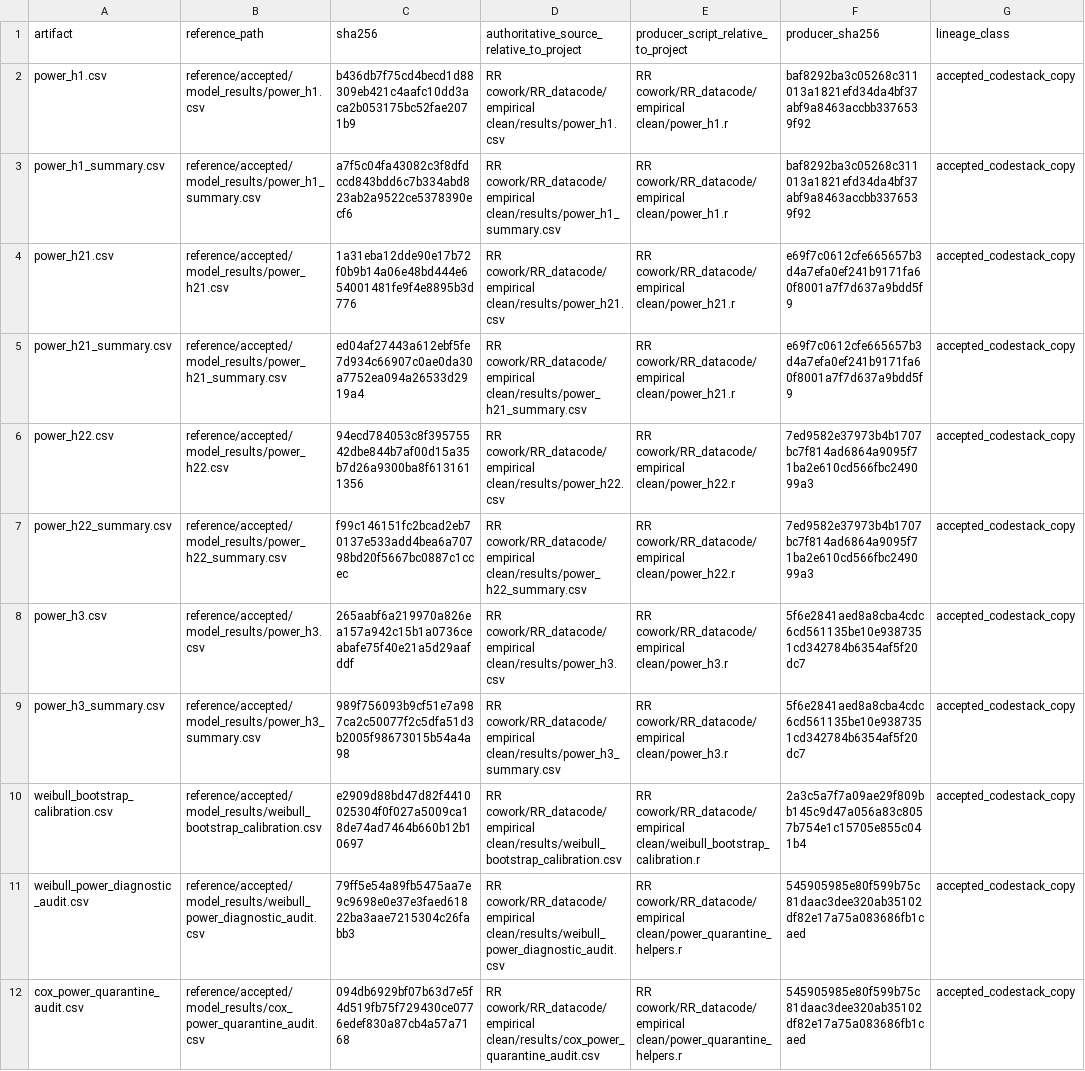
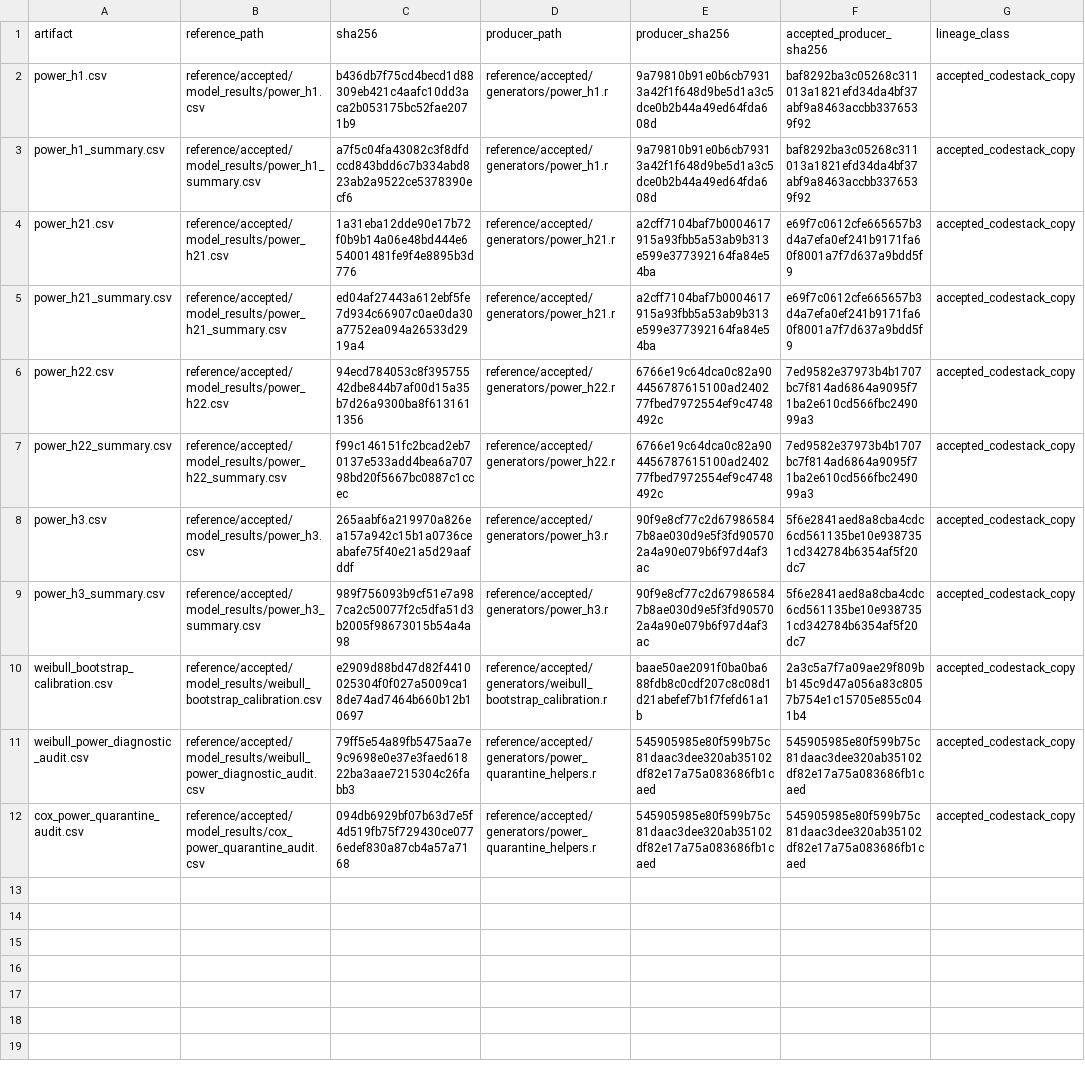
Before and after one commit to LIANJie-Jason/LianMurdie2026-replication, a CSV file: reference/accepted/provenance/accepted_stochastic_artifacts.csv, drawn as a sheet; the diff names each change by its address in the sheet, - before the commit and + after, or states it on an @@ line.

```diff
--- a/reference/accepted/provenance/accepted_stochastic_artifacts.csv
+++ b/reference/accepted/provenance/accepted_stochastic_artifacts.csv
-D1: authoritative_source_relative_to_project
+D1: producer_path
-E1: producer_script_relative_to_project
+E1: producer_sha256
-F1: producer_sha256
+F1: accepted_producer_sha256
-D2 (producer_path): RR cowork/RR_datacode/empirical clean/results/power_h1.csv
+D2 (producer_path): reference/accepted/generators/power_h1.r
-E2:E3 (producer_sha256): RR cowork/RR_datacode/empirical clean/power_h1.r
+E2:E3 (producer_sha256): 9a79810b91e0b6cb79313a42f1f648d9be5d1a3c5dce0b2b44a49ed64fda608d
-D3 (producer_path): RR cowork/RR_datacode/empirical clean/results/power_h1_summary.csv
+D3 (producer_path): reference/accepted/generators/power_h1.r
-D4 (producer_path): RR cowork/RR_datacode/empirical clean/results/power_h21.csv
+D4 (producer_path): reference/accepted/generators/power_h21.r
-E4:E5 (producer_sha256): RR cowork/RR_datacode/empirical clean/power_h21.r
+E4:E5 (producer_sha256): a2cff7104baf7b0004617915a93fbb5a53ab9b313e599e377392164fa84e54ba
-D5 (producer_path): RR cowork/RR_datacode/empirical clean/results/power_h21_summary.csv
+D5 (producer_path): reference/accepted/generators/power_h21.r
-D6 (producer_path): RR cowork/RR_datacode/empirical clean/results/power_h22.csv
+D6 (producer_path): reference/accepted/generators/power_h22.r
-E6:E7 (producer_sha256): RR cowork/RR_datacode/empirical clean/power_h22.r
+E6:E7 (producer_sha256): 6766e19c64dca0c82a904456787615100ad240277fbed7972554ef9c4748492c
-D7 (producer_path): RR cowork/RR_datacode/empirical clean/results/power_h22_summary.csv
+D7 (producer_path): reference/accepted/generators/power_h22.r
-D8 (producer_path): RR cowork/RR_datacode/empirical clean/results/power_h3.csv
+D8 (producer_path): reference/accepted/generators/power_h3.r
-E8:E9 (producer_sha256): RR cowork/RR_datacode/empirical clean/power_h3.r
+E8:E9 (producer_sha256): 90f9e8cf77c2d679865847b8ae030d9e5f3fd905702a4a90e079b6f97d4af3ac
-D9 (producer_path): RR cowork/RR_datacode/empirical clean/results/power_h3_summary.csv
+D9 (producer_path): reference/accepted/generators/power_h3.r
-D10 (producer_path): RR cowork/RR_datacode/empirical clean/results/weibull_bootstrap_calibration.csv
+D10 (producer_path): reference/accepted/generators/weibull_bootstrap_calibration.r
-E10 (producer_sha256): RR cowork/RR_datacode/empirical clean/weibull_bootstrap_calibration.r
+E10 (producer_sha256): baae50ae2091f0ba0ba688fdb8c0cdf207c8c08d1d21abefef7b1f7fefd61a1b
-D11 (producer_path): RR cowork/RR_datacode/empirical clean/results/weibull_power_diagnostic_audit.csv
+D11 (producer_path): reference/accepted/generators/power_quarantine_helpers.r
-E11:E12 (producer_sha256): RR cowork/RR_datacode/empirical clean/power_quarantine_helpers.r
+E11:E12 (producer_sha256): 545905985e80f599b75c81daac3dee320ab35102df82e17a75a083686fb1caed
-D12 (producer_path): RR cowork/RR_datacode/empirical clean/results/cox_power_quarantine_audit.csv
+D12 (producer_path): reference/accepted/generators/power_quarantine_helpers.r
```
Also changed, not shown: publication_figures/figure_list.csv, reference/accepted/reference_manifest.csv, 19 other files.
